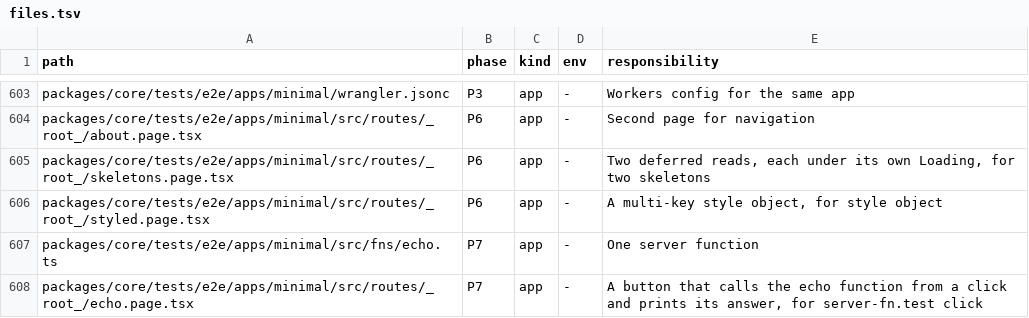
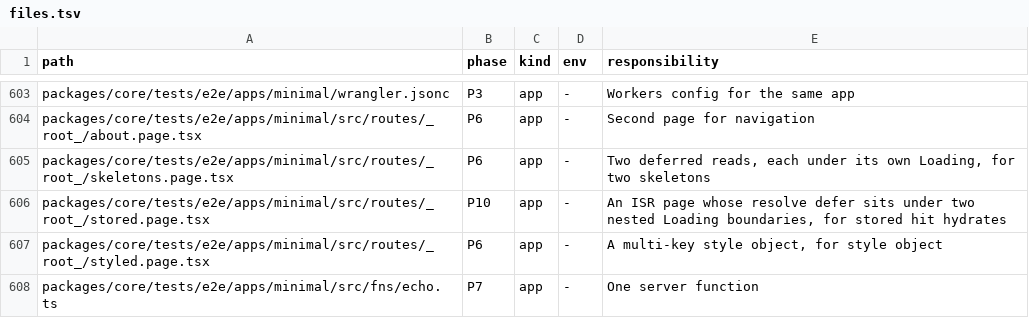
Before and after one commit to lovrozagar/flare, a TSV file: blueprint/files.tsv, drawn as a sheet; only a part is shown, gaps mark what is left out; the shorter side is filled out with more unchanged rows.

Commit message:
feat(bit-10): the read path, hits, stale refresh, and in-flight renders
A shared ssr or isr page with a store now reads it first. The store read
is the gate's last step: after validation, authenticate, preloader, and
authorize, for a document, a data, or a prefetch request alike, so an
authorize that returns false is 403 and the stored body is not used. A
chain with no authorize reads without running them. A run that read the
store runs no loader.

hitOf serves an entry only when it is no tombstone, no tag epoch purged
it, and its ttl has not passed. A record that is not a stored page is a
miss. A hit is served through served(), the one path a miss already
takes: the entry's HTML with its sentinel replaced by this request's
nonce, or its NDJSON, with flare-cache: hit, flare-render from the entry,
replayable headers only, and Cache-Control and Cache-Tag from the current
decision. A hit is always 200 and sends no ETag. A stale hit is still
served and starts one background refresh. inflight.ts coalesces misses
and refreshes of one key into one shared render; its slot frees when the
render settles, a failure included, and a failed refresh keeps the
previous entry.

The e2e row `stored hit hydrates` adds /stored to the minimal app: an ISR
page whose "resolve" value sits under two nested Loading boundaries. The
hit's HTML holds the value, the page hydrates with no console error or
warning, and a client navigation away and back fills it again. The
minimal server builds one memory store at module scope and takes an https
placeholder site. exports/server.ts exports createMemoryStore, FlareStore,
and FlareStoreEntry.

Blueprint: files.tsv row for the minimal app's stored.page.tsx (P10).
bits/10: read.test `bad record`, client navigate.test `stale data`, a
gate.test and run.test extended table for the store read, and reworded
serve.test `data miss` and cache.test `authorize before hit`.

red: read.test, inflight.test, cache.test `401 not stored`, `authorize
before hit`, `hit without authorize`, `anonymous stored`, `two users`,
nonce.test `hit matches`, and the e2e row failed: nothing was read back
from the store

```diff
--- a/blueprint/files.tsv
+++ b/blueprint/files.tsv
@@ -605,2 +605,3 @@ packages/core/tests/e2e/apps/minimal/src/routes/_root_/about.page.tsx	P6	app	-	S
 packages/core/tests/e2e/apps/minimal/src/routes/_root_/skeletons.page.tsx	P6	app	-	Two deferred reads, each under its own Loading, for two skeletons
+packages/core/tests/e2e/apps/minimal/src/routes/_root_/stored.page.tsx	P10	app	-	An ISR page whose resolve defer sits under two nested Loading boundaries, for stored hit hydrates
 packages/core/tests/e2e/apps/minimal/src/routes/_root_/styled.page.tsx	P6	app	-	A multi-key style object, for style object
```
Also changed, not shown: 19 other files.
